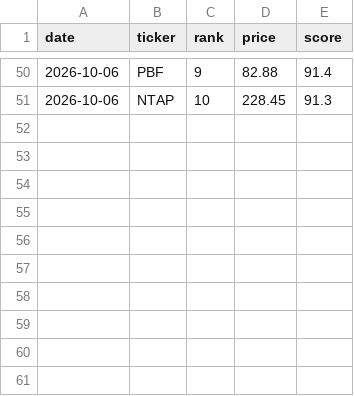
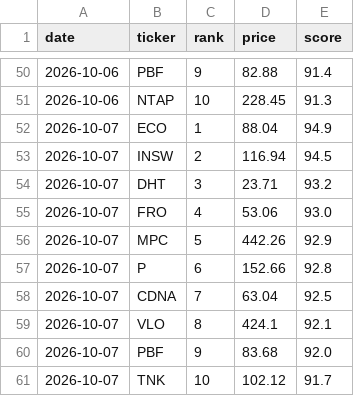
Before and after one commit to OdedAviv1211/stock-radar, a CSV file: data/picks_history.csv, drawn as a sheet; only a part is shown, gaps mark what is left out; the diff names each change by its address in the sheet, - before the commit and + after, or states it on an @@ line.

```diff
--- a/data/picks_history.csv
+++ b/data/picks_history.csv
+row 52: 2026-10-07 | ECO | 1 | 88.04 | 94.9
+row 53: 2026-10-07 | INSW | 2 | 116.94 | 94.5
+row 54: 2026-10-07 | DHT | 3 | 23.71 | 93.2
+row 55: 2026-10-07 | FRO | 4 | 53.06 | 93.0
+row 56: 2026-10-07 | MPC | 5 | 442.26 | 92.9
+row 57: 2026-10-07 | P | 6 | 152.66 | 92.8
+row 58: 2026-10-07 | CDNA | 7 | 63.04 | 92.5
+row 59: 2026-10-07 | VLO | 8 | 424.1 | 92.1
+row 60: 2026-10-07 | PBF | 9 | 83.68 | 92.0
+row 61: 2026-10-07 | TNK | 10 | 102.12 | 91.7
```
Also changed, not shown: 4 other files.
